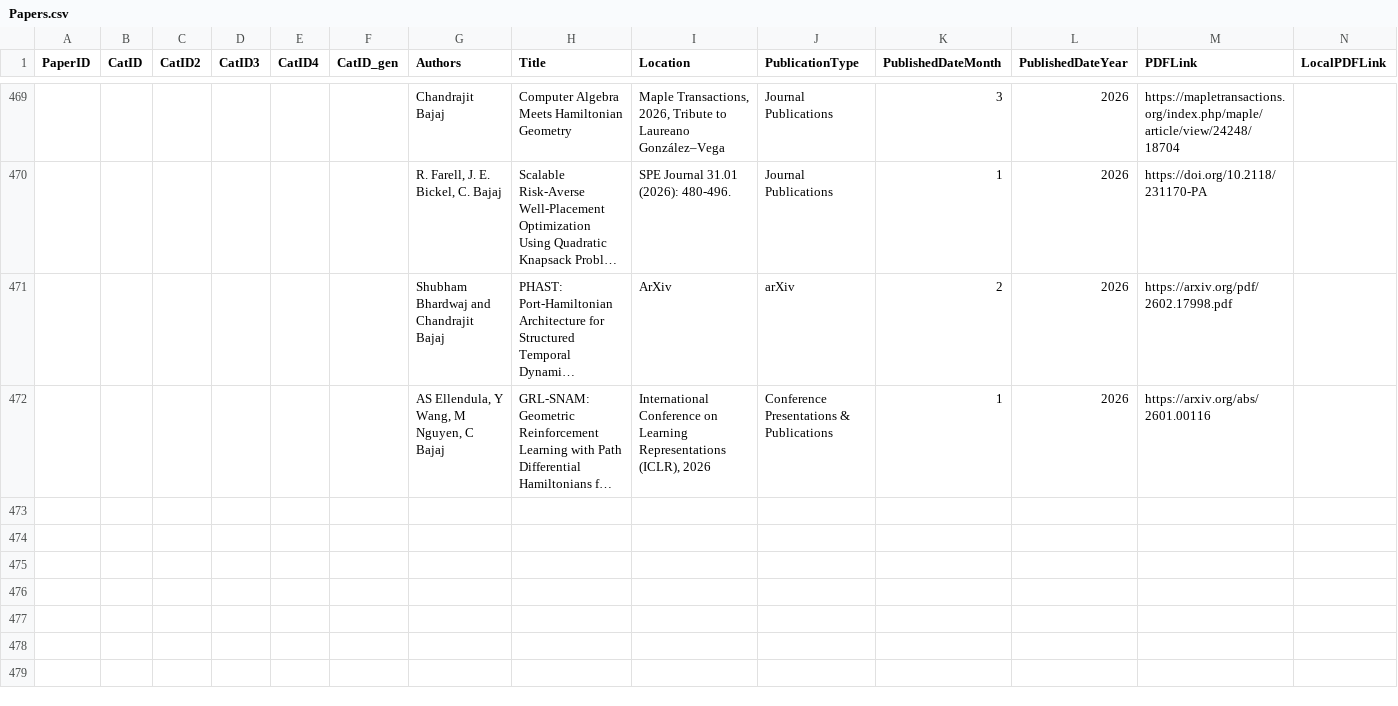
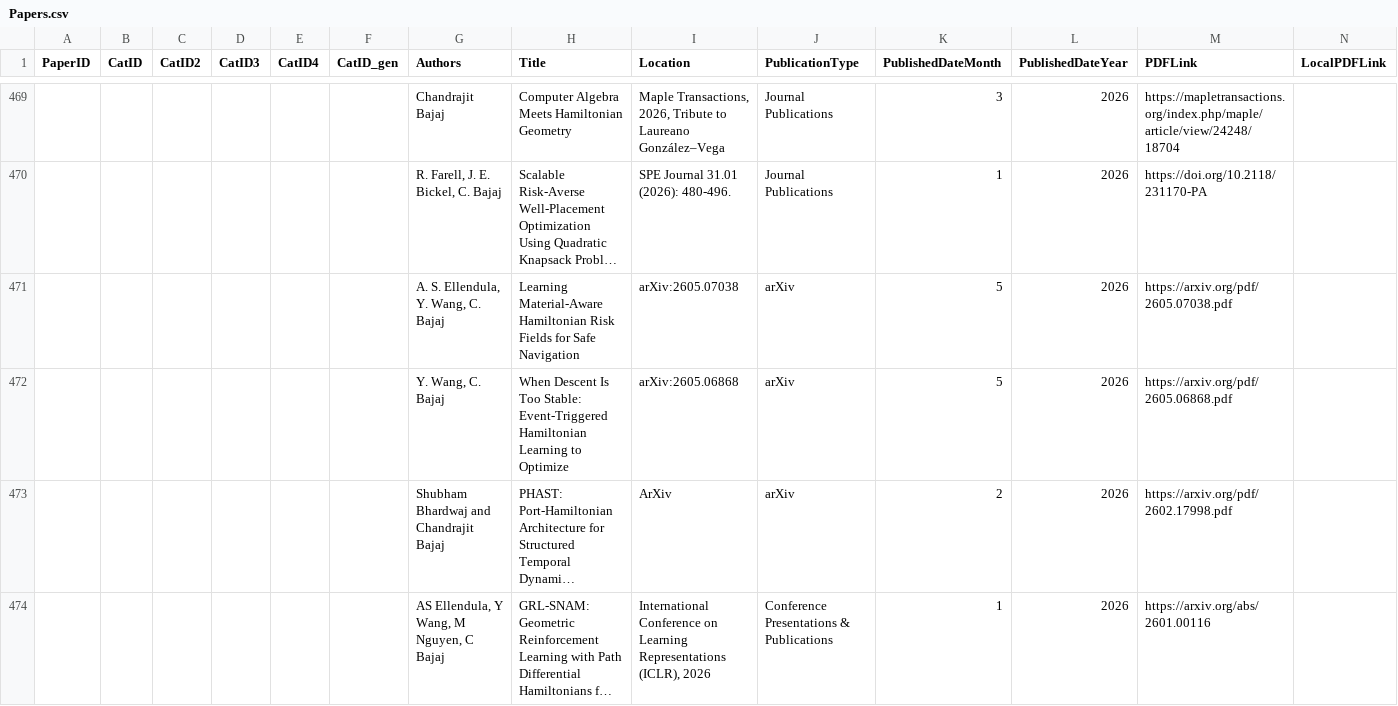
Before and after one commit to Reimilia/cvc-lab.github.io, a CSV file: src/data/Papers.csv, drawn as a sheet; only a part is shown, gaps mark what is left out; long unchanged cells end in …; rows hold the shown columns only; the diff names each change by its address in the sheet, - before the commit and + after, or states it on an @@ line.

Commit message:
Add new papers and images

```diff
--- a/src/data/Papers.csv
+++ b/src/data/Papers.csv
+row 471:  |  |  |  |  |  | A. S. Ellendula, Y. Wang, C. Bajaj | Learning Material-Aware Hamiltonian Risk Fields for Safe Navigation | arXiv:2605.07038 | arXiv | 5 | 2026 | https://arxiv.org/pdf/2605.07038.pdf
+row 472:  |  |  |  |  |  | Y. Wang, C. Bajaj | When Descent Is Too Stable: Event-Triggered Hamiltonian Learning to Optimize | arXiv:2605.06868 | arXiv | 5 | 2026 | https://arxiv.org/pdf/2605.06868.pdf
```
Also changed, not shown: 4 other files.
